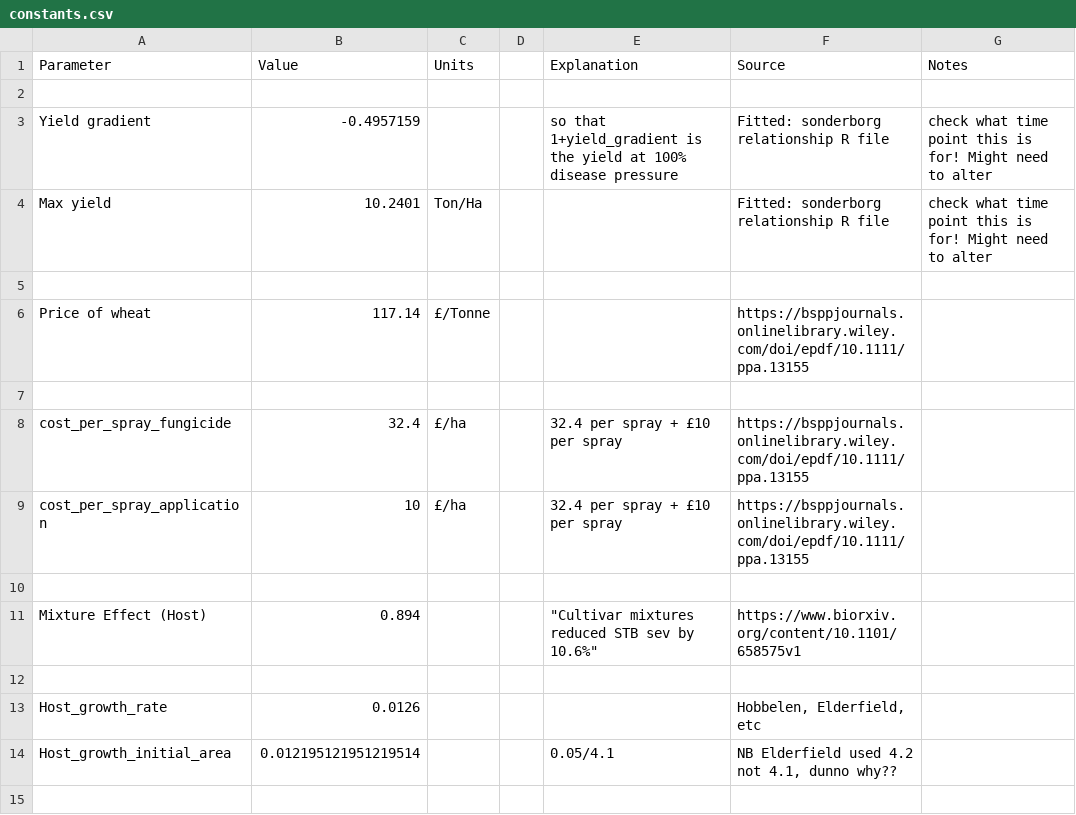
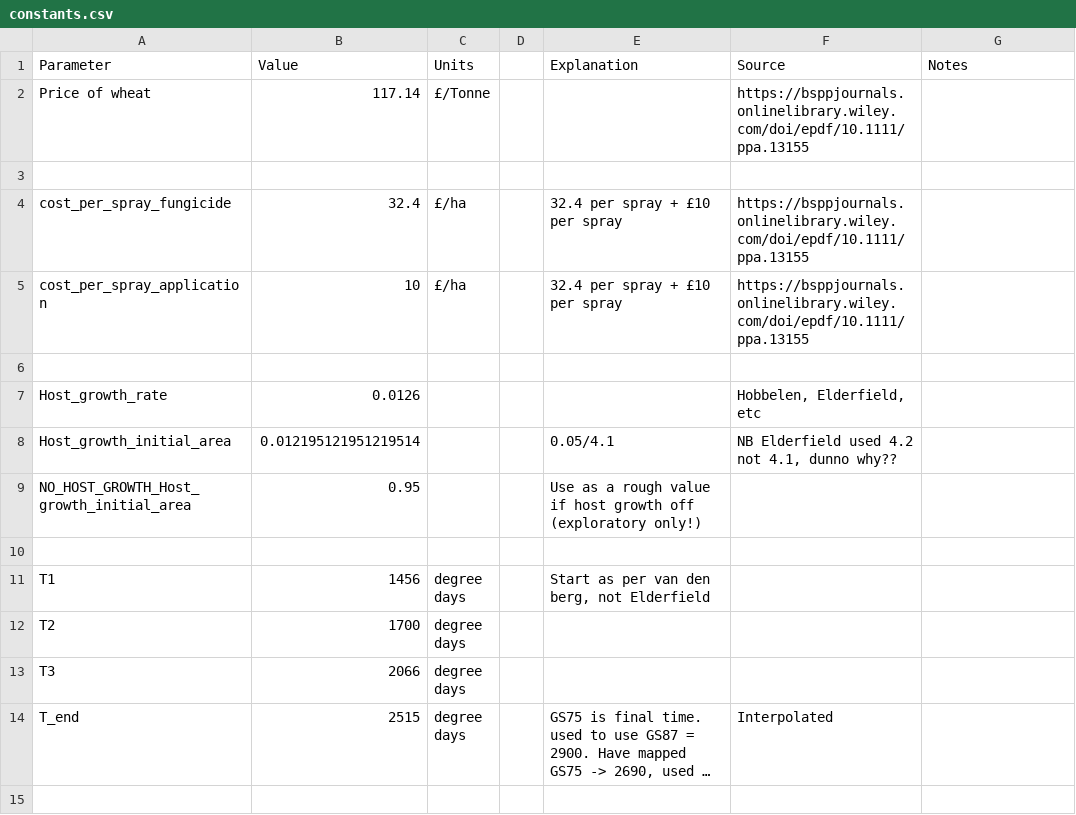
Before and after one commit to nt409/quant-res-doses, a CSV file: data/constants.csv, drawn as a sheet; only a part is shown; the shorter side is filled out with more unchanged rows; long unchanged cells end in ….

```diff
--- a/data/constants.csv
+++ b/data/constants.csv
@@ -1,6 +1,2 @@
 Parameter,Value,Units,,Explanation,Source,Notes
-,,,,,,
-Yield gradient,-0.4957159,,,so that 1+yield_gradient is the yield at 100% disease pressure,Fitted: sonderborg relationship R file,check what time point this is for! Might need to alter
-Max yield,10.2401,Ton/Ha,,,Fitted: sonderborg relationship R file,check what time point this is for! Might need to alter
-,,,,,,
 Price of wheat,117.14,£/Tonne,,,https://bsppjournals.onlinelibrary.wiley.com/doi/epdf/10.1111/ppa.13155,
@@ -10,6 +6,5 @@ cost_per_spray_application,10,£/ha,,32.4 per spray + £10 per spray,https://bsp
 ,,,,,,
-Mixture Effect (Host),0.894,,,"""Cultivar mixtures reduced STB sev by 10.6%""",https://www.biorxiv.org/content/10.1101/658575v1,
-,,,,,,
 Host_growth_rate,0.0126,,,,"Hobbelen, Elderfield, etc",
 Host_growth_initial_area,0.012195121951219514,,,0.05/4.1,"NB Elderfield used 4.2 not 4.1, dunno why??",
+NO_HOST_GROWTH_Host_growth_initial_area,0.95,,,Use as a rough value if host growth off (exploratory only!),,
 ,,,,,,
```
Also changed, not shown: 9 other files.
